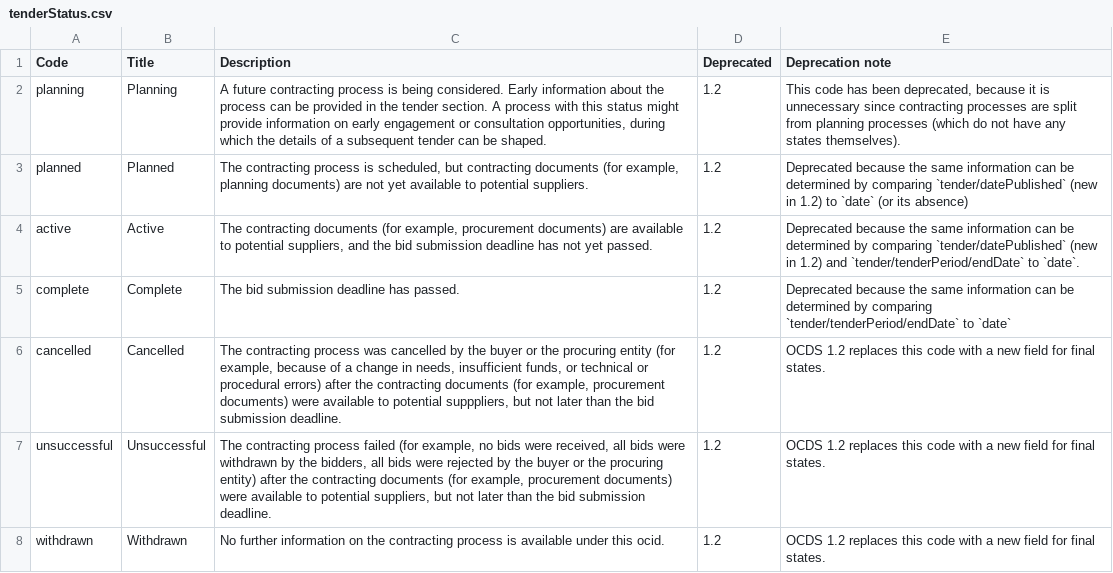
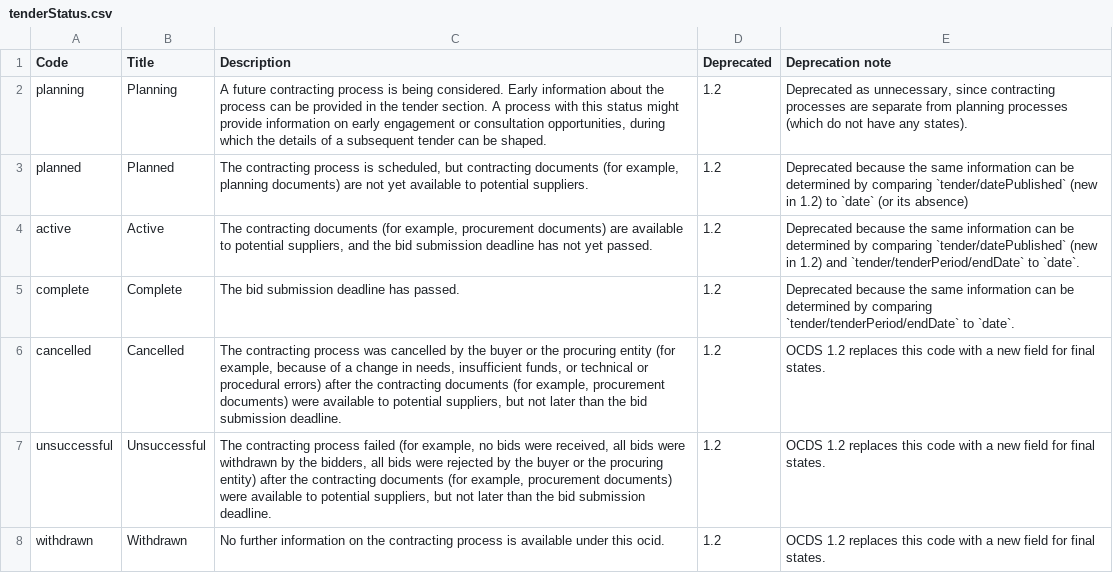
Before and after one commit to open-contracting/standard, a CSV file: schema/codelists/tenderStatus.csv, drawn as a sheet.

```diff
--- a/schema/codelists/tenderStatus.csv
+++ b/schema/codelists/tenderStatus.csv
@@ -1,7 +1,7 @@
 Code,Title,Description,Deprecated,Deprecation note
-planning,Planning,"A future contracting process is being considered. Early information about the process can be provided in the tender section. A process with this status might provide information on early engagement or consultation opportunities, during which the details of a subsequent tender can be shaped.",1.2,"This code has been deprecated, because it is unnecessary since contracting processes are split from planning processes (which do not have any states themselves)."
+planning,Planning,"A future contracting process is being considered. Early information about the process can be provided in the tender section. A process with this status might provide information on early engagement or consultation opportunities, during which the details of a subsequent tender can be shaped.",1.2,"Deprecated as unnecessary, since contracting processes are separate from planning processes (which do not have any states)."
 planned,Planned,"The contracting process is scheduled, but contracting documents (for example, planning documents) are not yet available to potential suppliers.",1.2,Deprecated because the same information can be determined by comparing `tender/datePublished` (new in 1.2) to `date` (or its absence)
 active,Active,"The contracting documents (for example, procurement documents) are available to potential suppliers, and the bid submission deadline has not yet passed.",1.2,Deprecated because the same information can be determined by comparing `tender/datePublished` (new in 1.2) and `tender/tenderPeriod/endDate` to `date`.
-complete,Complete,The bid submission deadline has passed.,1.2,Deprecated because the same information can be determined by comparing `tender/tenderPeriod/endDate` to `date`
-cancelled,Cancelled,"The contracting process was cancelled by the buyer or the procuring entity (for example, because of a change in needs, insufficient funds, or technical or procedural errors) after the contracting documents (for example, procurement documents) were available to potential supppliers, but not later than the bid submission deadline.",1.2,OCDS 1.2 replaces this code with a new field for final states.
+complete,Complete,The bid submission deadline has passed.,1.2,Deprecated because the same information can be determined by comparing `tender/tenderPeriod/endDate` to `date`.
+cancelled,Cancelled,"The contracting process was cancelled by the buyer or the procuring entity (for example, because of a change in needs, insufficient funds, or technical or procedural errors) after the contracting documents (for example, procurement documents) were available to potential suppliers, but not later than the bid submission deadline.",1.2,OCDS 1.2 replaces this code with a new field for final states.
 unsuccessful,Unsuccessful,"The contracting process failed (for example, no bids were received, all bids were withdrawn by the bidders, all bids were rejected by the buyer or the procuring entity) after the contracting documents (for example, procurement documents) were available to potential suppliers, but not later than the bid submission deadline.",1.2,OCDS 1.2 replaces this code with a new field for final states.
```
Also changed, not shown: schema/codelists/contractStatus.csv.
